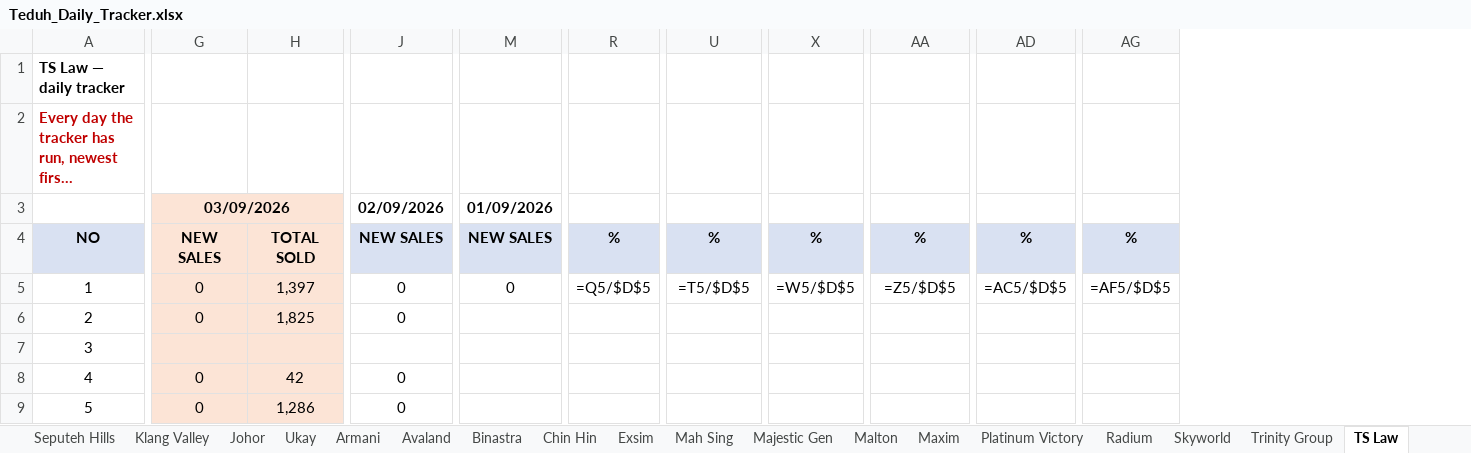
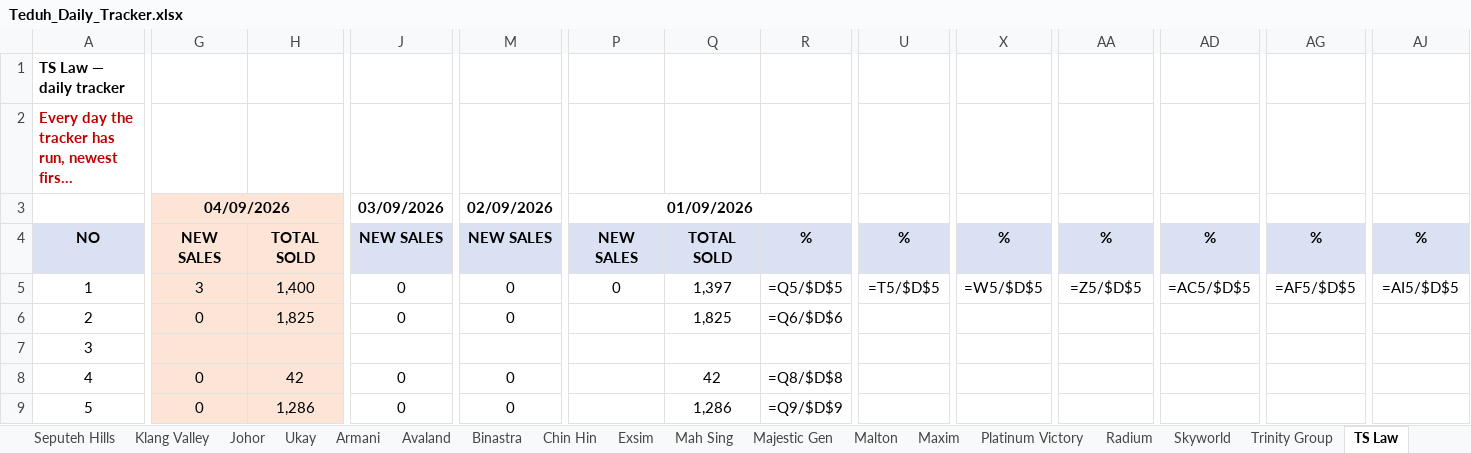
Before and after one commit to smtcu/teduh-tracker, an Excel workbook: docs/downloads/Teduh_Daily_Tracker.xlsx, sheet TS Law, drawn as a sheet; only a part is shown, gaps mark what is left out; long unchanged cells end in …; values as stored, in another font and other column widths than the file's, no borders; formulas without a stored value are shown as written; addresses are those after the commit; the diff covers the shown part only; the diff names each change by its address in the sheet, - before the commit and + after, or states it on an @@ line.

```diff
--- a/docs/downloads/Teduh_Daily_Tracker.xlsx (sheet TS Law)
+++ b/docs/downloads/Teduh_Daily_Tracker.xlsx (sheet TS Law)
+column P (01/09/2026), rows 4-5: NEW SALES | 0
+column Q, rows 4-9: TOTAL SOLD | 1,397 | 1,825 |  | 42 | 1,286
+column R, rows 4-9: % | =Q5/$D$5 | =Q6/$D$6 |  | =Q8/$D$8 | =Q9/$D$9
-G3: 03/09/2026
+G3: 04/09/2026
-J3: 02/09/2026
+J3: 03/09/2026
-M3: 01/09/2026
+M3: 02/09/2026
-G5 (04/09/2026): 0
+G5 (04/09/2026): 3
-H5: 1,397
+H5: 1,400
-U5: =Q5/$D$5
+U5: =T5/$D$5
-X5: =T5/$D$5
+X5: =W5/$D$5
-AA5: =W5/$D$5
+AA5: =Z5/$D$5
-AD5: =Z5/$D$5
+AD5: =AC5/$D$5
-AG5: =AC5/$D$5
+AG5: =AF5/$D$5
-AJ5: =AF5/$D$5
+AJ5: =AI5/$D$5
-M6 (02/09/2026): (empty)
+M6 (02/09/2026): 0
-M8:M9 (02/09/2026): (empty)
+M8:M9 (02/09/2026): 0
```
Also changed, not shown: 21 edited cells elsewhere in this sheet, sheet Seputeh Hills, sheet Johor, sheet Klang Valley, sheet Exsim, sheet Mah Sing, sheet Armani, 11 more sheets, docs/downloads/20260903_Johor_Teduh_Weekly_Update.xlsx, docs/downloads/20260903_Ukay_Teduh_Weekly_Update.xlsx, 21 other files.
